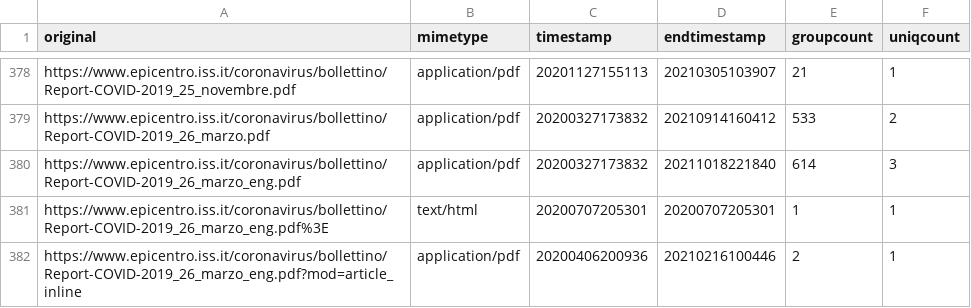
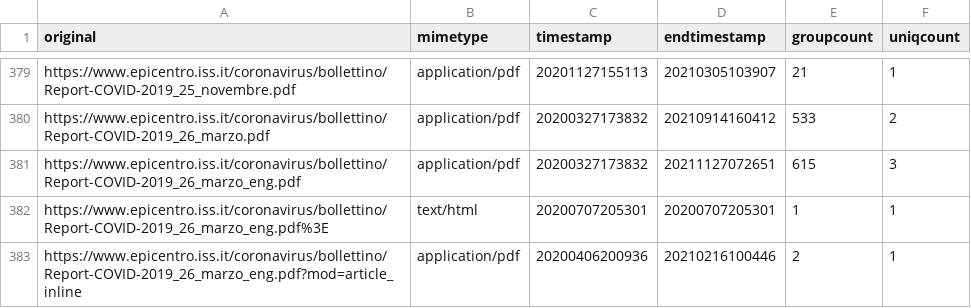
Before and after one commit to pcmasuzzo/datiBeneComuneMonitoraggio, a CSV file: catalogo/sorveglianzaIntegrata/script/processing/lista.csv, drawn as a sheet; only a part is shown, gaps mark what is left out; the diff covers the shown part only.

```diff
--- a/catalogo/sorveglianzaIntegrata/script/processing/lista.csv
+++ b/catalogo/sorveglianzaIntegrata/script/processing/lista.csv
@@ -379,3 +380,3 @@ https://www.epicentro.iss.it/coronavirus/bollettino/Report-COVID-2019_25_novembr
 https://www.epicentro.iss.it/coronavirus/bollettino/Report-COVID-2019_26_marzo.pdf,application/pdf,20200327173832,20210914160412,533,2
-https://www.epicentro.iss.it/coronavirus/bollettino/Report-COVID-2019_26_marzo_eng.pdf,application/pdf,20200327173832,20211018221840,614,3
+https://www.epicentro.iss.it/coronavirus/bollettino/Report-COVID-2019_26_marzo_eng.pdf,application/pdf,20200327173832,20211127072651,615,3
 https://www.epicentro.iss.it/coronavirus/bollettino/Report-COVID-2019_26_marzo_eng.pdf%3E,text/html,20200707205301,20200707205301,1,1
```
Also changed, not shown: 1 added row and 10 edited cells elsewhere in this file, catalogo/sorveglianzaIntegrata/output/sorveglianzaIntegrata.csv, 1 other file.
